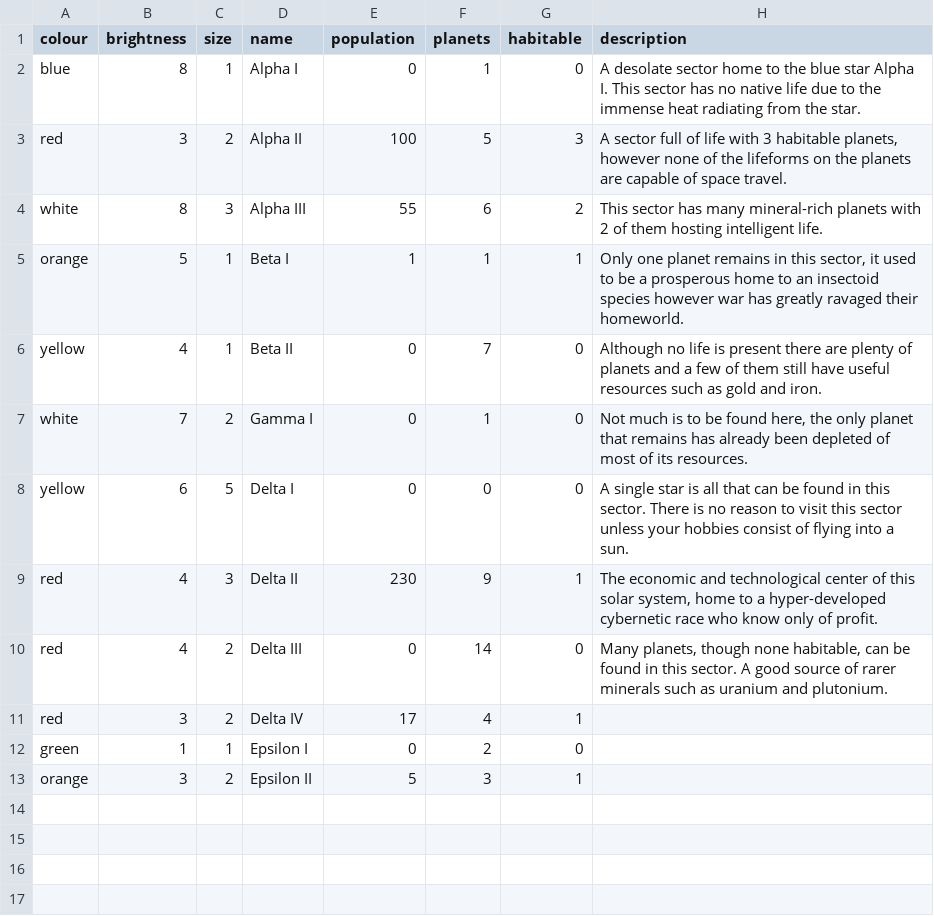
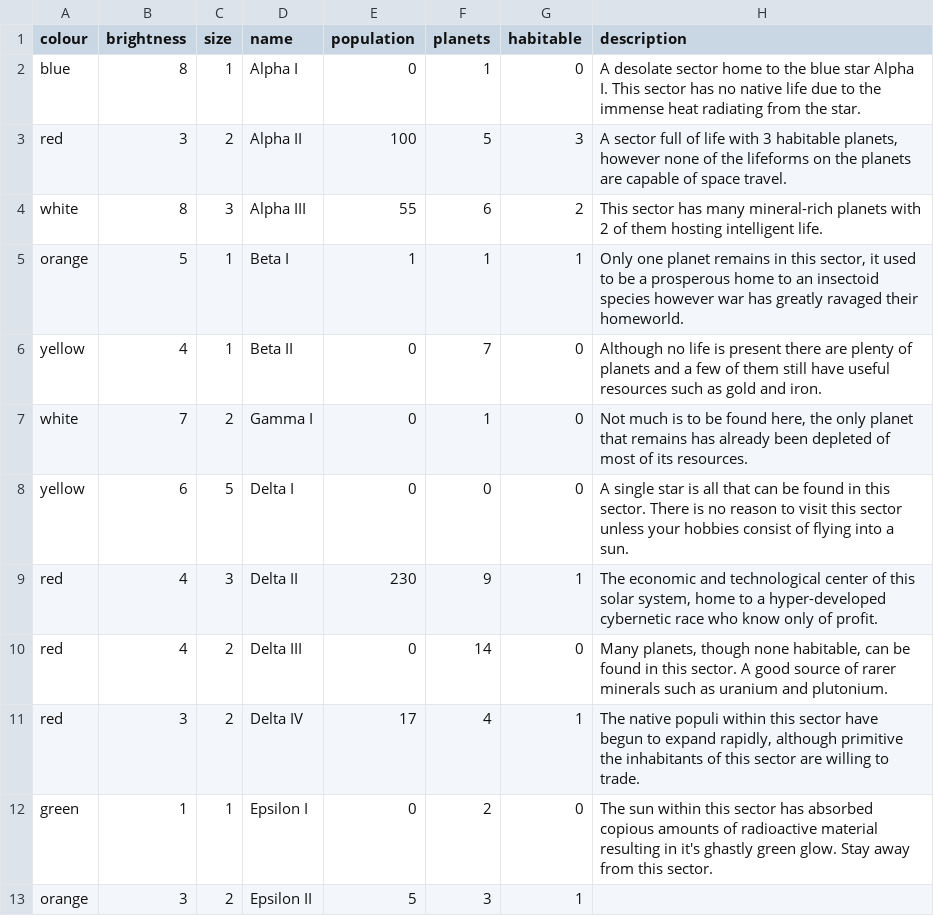
Before and after one commit to ditastaszewski/SciFiUI, a CSV file: java/data/sectors.csv, drawn as a sheet.

Commit message:
some revisions to writing and added some more phrases in the sector class

```diff
--- a/java/data/sectors.csv
+++ b/java/data/sectors.csv
@@ -10,4 +10,4 @@ red,4,3,Delta II,230,9,1,"The economic and technological center of this solar sy
 red,4,2,Delta III,0,14,0,"Many planets, though none habitable, can be found in this sector. A good source of rarer minerals such as uranium and plutonium."
-red,3,2,Delta IV,17,4,1,
-green,1,1,Epsilon I,0,2,0,
+red,3,2,Delta IV,17,4,1,"The native populi within this sector have begun to expand rapidly, although primitive the inhabitants of this sector are willing to trade."
+green,1,1,Epsilon I,0,2,0,The sun within this sector has absorbed copious amounts of radioactive material resulting in it's ghastly green glow. Stay away from this sector.
 orange,3,2,Epsilon II,5,3,1,
```
Also changed, not shown: 1 other file.
